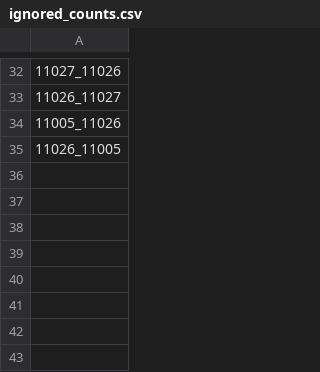
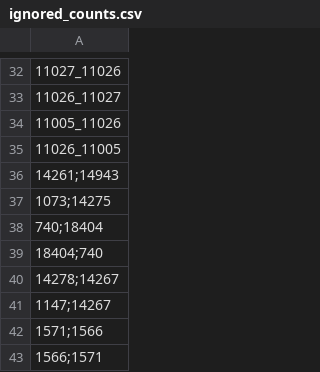
Before and after one commit to vahid94/matsim-leipzig, a CSV file: scenarios/input/ignored_counts.csv, drawn as a sheet; only a part is shown, gaps mark what is left out; the diff names each change by its address in the sheet, - before the commit and + after, or states it on an @@ line.

```diff
--- a/scenarios/input/ignored_counts.csv
+++ b/scenarios/input/ignored_counts.csv
+row 36: 14261;14943
+row 37: 1073;14275
+row 38: 740;18404
+row 39: 18404;740
+row 40: 14278;14267
+row 41: 1147;14267
+row 42: 1571;1566
+row 43: 1566;1571
```
Also changed, not shown: 1 other file.
